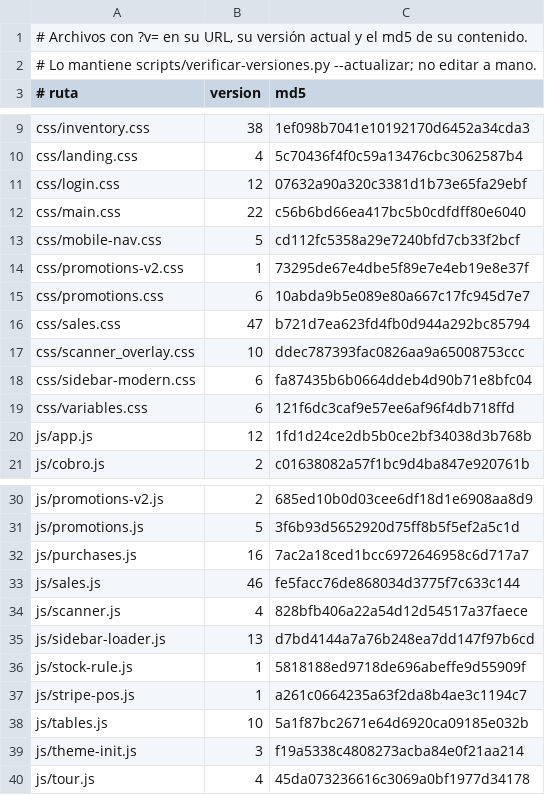
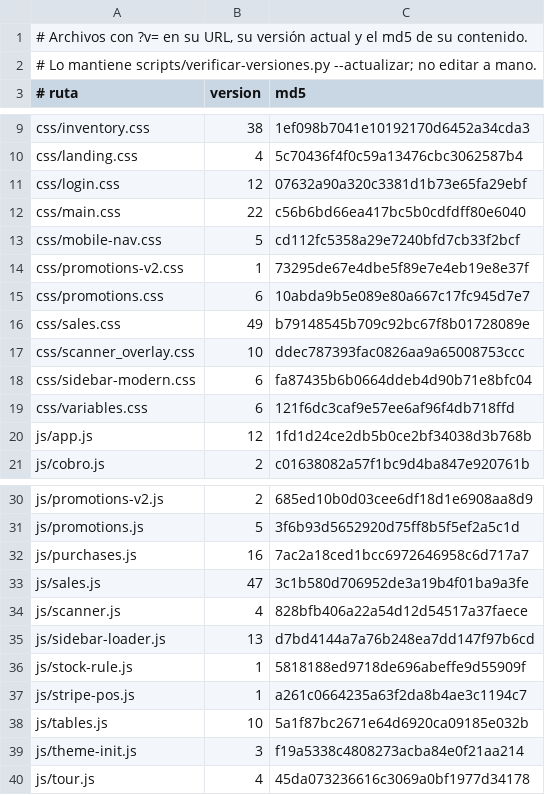
Before and after one commit to AngelDAL/Tomodachi, a TSV file: scripts/versiones-assets.tsv, drawn as a sheet; only a part is shown, gaps mark what is left out.

```diff
--- a/scripts/versiones-assets.tsv
+++ b/scripts/versiones-assets.tsv
@@ -15,3 +15,3 @@ css/promotions-v2.css	1	73295de67e4dbe5f89e7e4eb19e8e37f
 css/promotions.css	6	10abda9b5e089e80a667c17fc945d7e7
-css/sales.css	47	b721d7ea623fd4fb0d944a292bc85794
+css/sales.css	49	b79148545b709c92bc67f8b01728089e
 css/scanner_overlay.css	10	ddec787393fac0826aa9a65008753ccc
@@ -32,3 +32,3 @@ js/promotions.js	5	3f6b93d5652920d75ff8b5f5ef2a5c1d
 js/purchases.js	16	7ac2a18ced1bcc6972646958c6d717a7
-js/sales.js	46	fe5facc76de868034d3775f7c633c144
+js/sales.js	47	3c1b580d706952de3a19b4f01ba9a3fe
 js/scanner.js	4	828bfb406a22a54d12d54517a37faece
```
Also changed, not shown: 3 other files.
